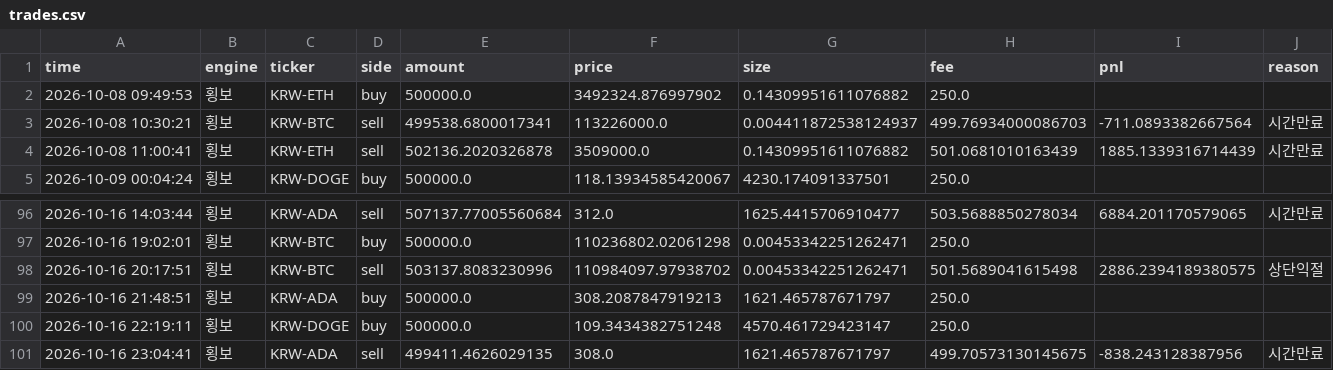
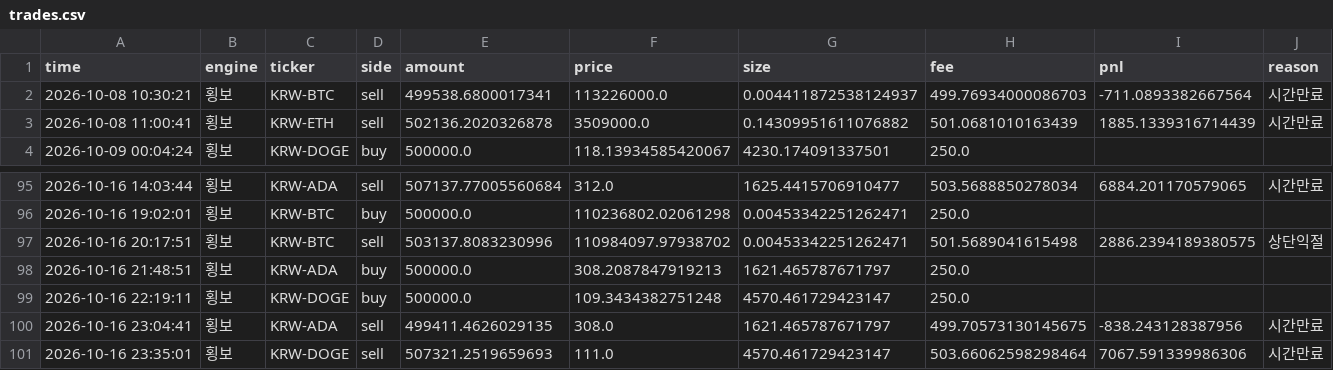
Before and after one commit to reoh97/SuperPro, a CSV file: reports/trades.csv, drawn as a sheet; only a part is shown, gaps mark what is left out.

```diff
--- a/reports/trades.csv
+++ b/reports/trades.csv
@@ -1,3 +1,2 @@
 time,engine,ticker,side,amount,price,size,fee,pnl,reason
-2026-10-08 09:49:53,횡보,KRW-ETH,buy,500000.0,3492324.876997902,0.14309951611076882,250.0,,
 2026-10-08 10:30:21,횡보,KRW-BTC,sell,499538.6800017341,113226000.0,0.004411872538124937,499.76934000086703,-711.0893382667564,시간만료
@@ -101 +100,2 @@ time,engine,ticker,side,amount,price,size,fee,pnl,reason
 2026-10-16 23:04:41,횡보,KRW-ADA,sell,499411.4626029135,308.0,1621.465787671797,499.70573130145675,-838.243128387956,시간만료
+2026-10-16 23:35:01,횡보,KRW-DOGE,sell,507321.2519659693,111.0,4570.461729423147,503.66062598298464,7067.591339986306,시간만료
```
Also changed, not shown: 1 other file.
